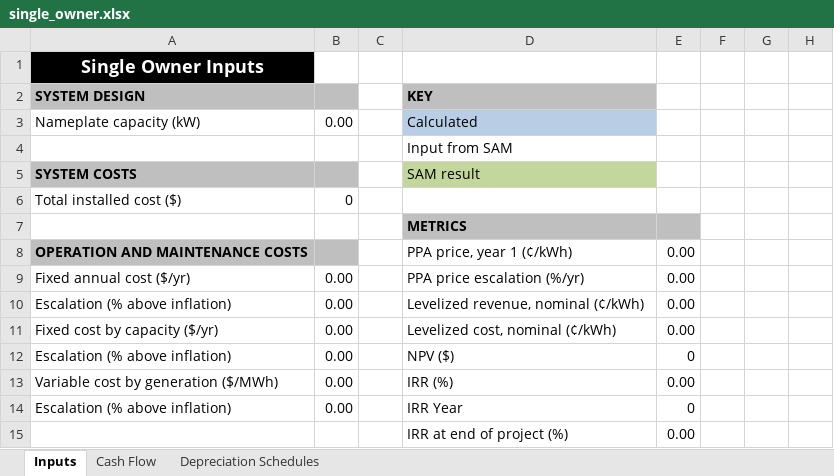
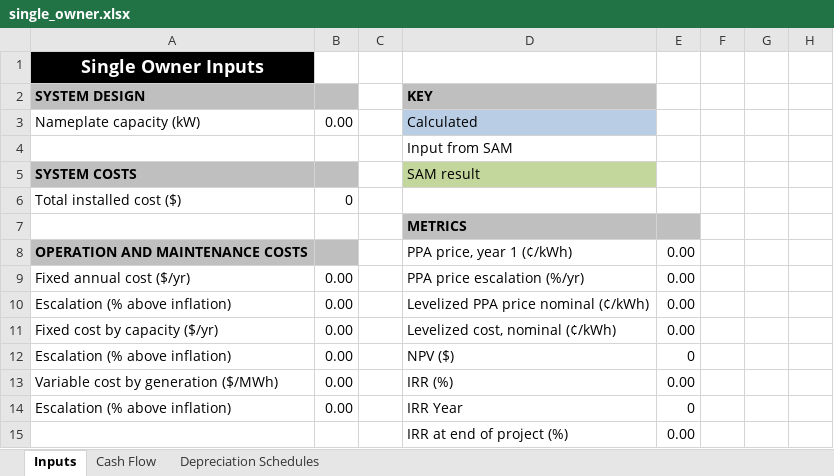
Before and after one commit to NREL/SAM, an Excel workbook: deploy/runtime/spreadsheets/single_owner.xlsx, sheet Inputs, drawn as a sheet; only a part is shown; values as stored, in another font and other column widths than the file's, no borders; the diff names each change by its address in the sheet, - before the commit and + after, or states it on an @@ line.

Commit message:
single owner send to excel with equations: display message explaining that debt-sizing in workbook is not correct for debt fraction input option. also fix some labeling issues in workbook.

```diff
--- a/deploy/runtime/spreadsheets/single_owner.xlsx (sheet Inputs)
+++ b/deploy/runtime/spreadsheets/single_owner.xlsx (sheet Inputs)
-D10 (KEY): Levelized revenue, nominal (¢/kWh)
+D10 (KEY): Levelized PPA price nominal (¢/kWh)
```
Also changed, not shown: sheet Cash Flow, 1 other file.
